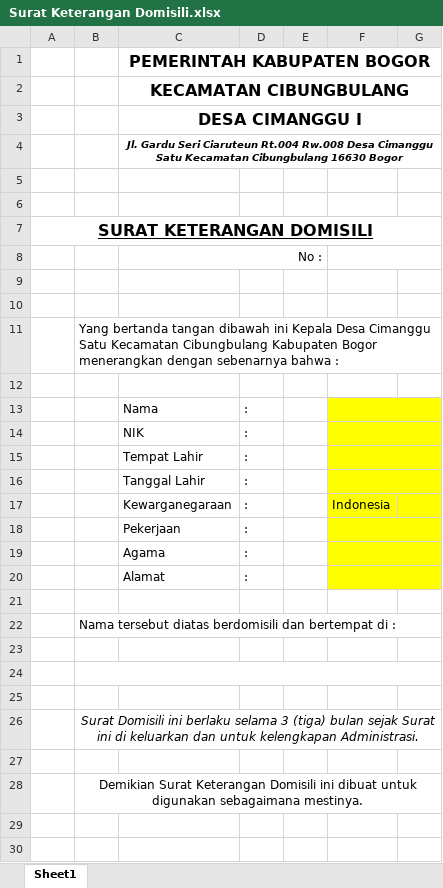
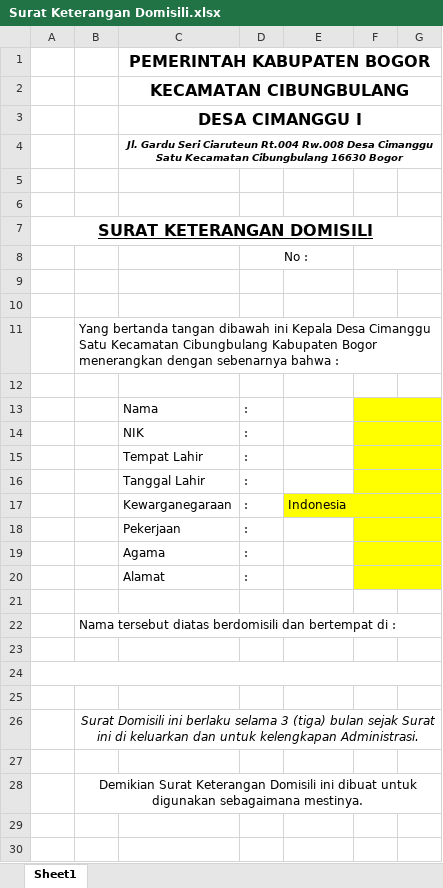
Before and after one commit to aziashary/apps-desa, an Excel workbook: public/plugin/xls/Surat Keterangan Domisili.xlsx, sheet Sheet1, drawn as a sheet; only a part is shown; values as stored, in another font and other column widths than the file's, no borders; charts and pictures not drawn; removed rows and columns are numbered as before the commit, all else as after; the diff names each change by its address in the sheet, - before the commit and + after, or states it on an @@ line.

```diff
--- a/public/plugin/xls/Surat Keterangan Domisili.xlsx (sheet Sheet1)
+++ b/public/plugin/xls/Surat Keterangan Domisili.xlsx (sheet Sheet1)
-column E, empty
+column F, empty
-row 8:  |  | No :
+row 8:  |  |  | No :
-E13:E16 fill: #FFFF00
+E13:E16 fill: none
-F13:G13 merged
-F14:G14 merged
-F15:G15 merged
-F16:G16 merged
+E17:G17 merged
-E18:E20 fill: #FFFF00
+E18:E20 fill: none
-F18:G18 merged
-F19:G19 merged
-F20:G20 merged
+A24:G24 merged
-B24:G24 merged
```
Also changed, not shown: public/plugin/xls/Surat Kematian.xlsx, public/plugin/xls/Surat Keterangan Domisili Usaha.xlsx, 7 other files.
